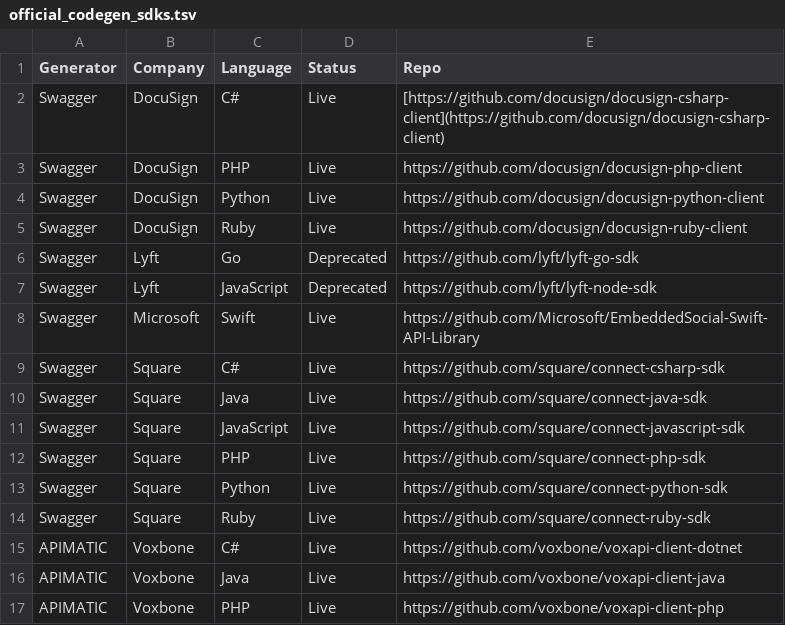
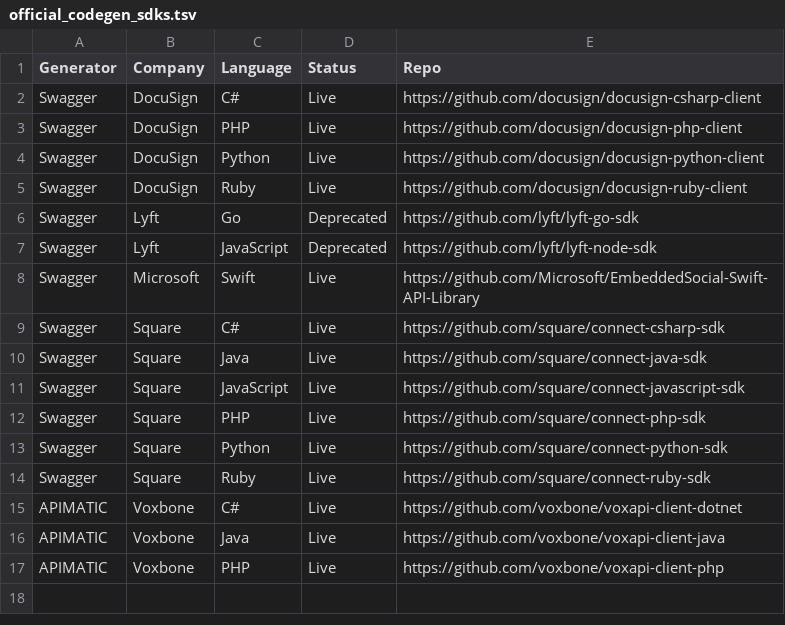
Before and after one commit to openapis/api-specs, a TSV file: official_codegen_sdks.tsv, drawn as a sheet.

Commit message:
revert TSV MD link test

```diff
--- a/official_codegen_sdks.tsv
+++ b/official_codegen_sdks.tsv
@@ -1,3 +1,3 @@
 Generator	Company	Language	Status	Repo
-Swagger	DocuSign	C#	Live	[https://github.com/docusign/docusign-csharp-client](https://github.com/docusign/docusign-csharp-client)
+Swagger	DocuSign	C#	Live	https://github.com/docusign/docusign-csharp-client
 Swagger	DocuSign	PHP	Live	https://github.com/docusign/docusign-php-client
```
